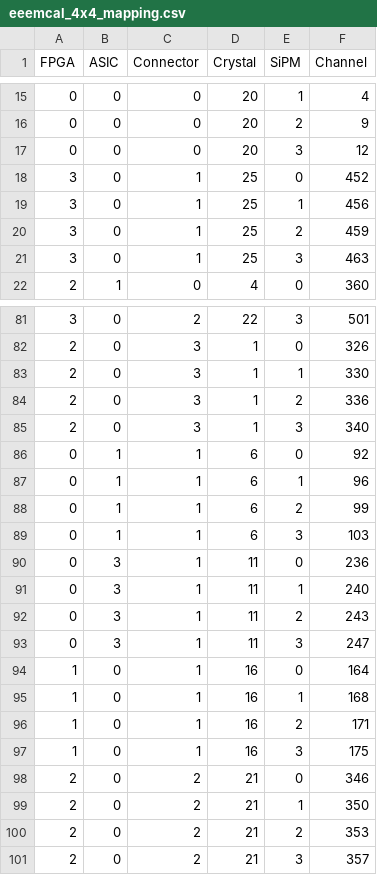
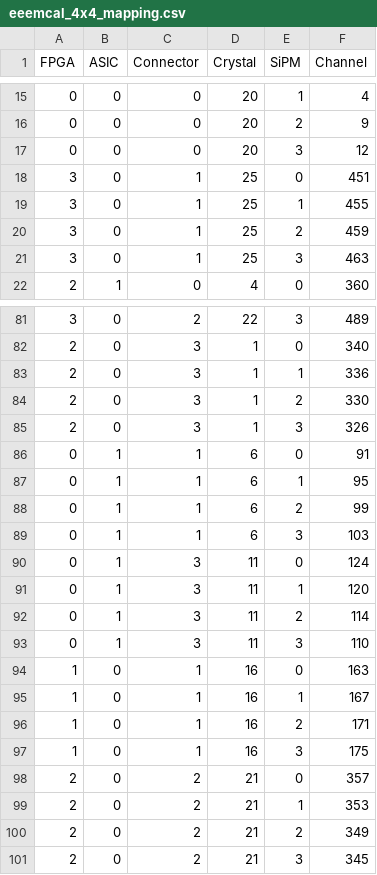
Before and after one commit to tlprotzman/eeemcal_fast_offline, a CSV file: mapping/eeemcal_4x4_mapping.csv, drawn as a sheet; only a part is shown, gaps mark what is left out; the diff covers the shown part only.

```diff
--- a/mapping/eeemcal_4x4_mapping.csv
+++ b/mapping/eeemcal_4x4_mapping.csv
@@ -17,4 +17,4 @@ FPGA,ASIC,Connector,Crystal,SiPM,Channel
 0,0,0,20,3,12
-3,0,1,25,0,452
-3,0,1,25,1,456
+3,0,1,25,0,451
+3,0,1,25,1,455
 3,0,1,25,2,459
@@ -81,21 +81,21 @@ FPGA,ASIC,Connector,Crystal,SiPM,Channel
-3,0,2,22,3,501
-2,0,3,1,0,326
-2,0,3,1,1,330
-2,0,3,1,2,336
-2,0,3,1,3,340
-0,1,1,6,0,92
-0,1,1,6,1,96
+3,0,2,22,3,489
+2,0,3,1,0,340
+2,0,3,1,1,336
+2,0,3,1,2,330
+2,0,3,1,3,326
+0,1,1,6,0,91
+0,1,1,6,1,95
 0,1,1,6,2,99
 0,1,1,6,3,103
-0,3,1,11,0,236
-0,3,1,11,1,240
-0,3,1,11,2,243
-0,3,1,11,3,247
-1,0,1,16,0,164
-1,0,1,16,1,168
+0,1,3,11,0,124
+0,1,3,11,1,120
+0,1,3,11,2,114
+0,1,3,11,3,110
+1,0,1,16,0,163
+1,0,1,16,1,167
 1,0,1,16,2,171
 1,0,1,16,3,175
-2,0,2,21,0,346
-2,0,2,21,1,350
-2,0,2,21,2,353
-2,0,2,21,3,357
+2,0,2,21,0,357
+2,0,2,21,1,353
+2,0,2,21,2,349
+2,0,2,21,3,345
```
Also changed, not shown: 39 edited cells elsewhere in this file, mapping/eeemcal_16i_mapping.csv, mapping/eeemcal_16p_mapping.csv, 1 other file.
